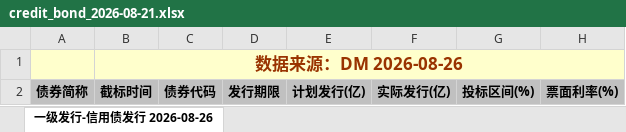
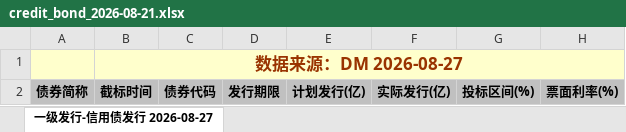
Before and after one commit to geomouse/innodealing-bond-export, an Excel workbook: data/credit_bond_2026-08-21.xlsx, sheet 一级发行-信用债发行 2026-08-27, drawn as a sheet; only a part is shown; values as stored, in another font and other column widths than the file's, no borders; charts and pictures not drawn; the diff names each change by its address in the sheet, - before the commit and + after, or states it on an @@ line.

```diff
--- a/data/credit_bond_2026-08-21.xlsx (sheet 一级发行-信用债发行 2026-08-27)
+++ b/data/credit_bond_2026-08-21.xlsx (sheet 一级发行-信用债发行 2026-08-27)
-sheet tab: 一级发行-信用债发行 2026-08-26
+sheet tab: 一级发行-信用债发行 2026-08-27
-B1: 数据来源：DM 2026-08-26
+B1: 数据来源：DM 2026-08-27
```
Also changed, not shown: data/credit_bond_2026-08-25.xlsx, data/credit_bond_all_2026-08-21.xlsx, 11 other files.
